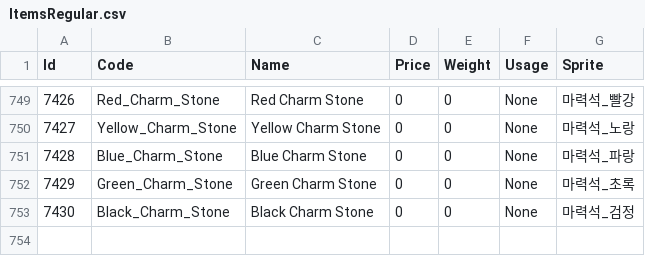
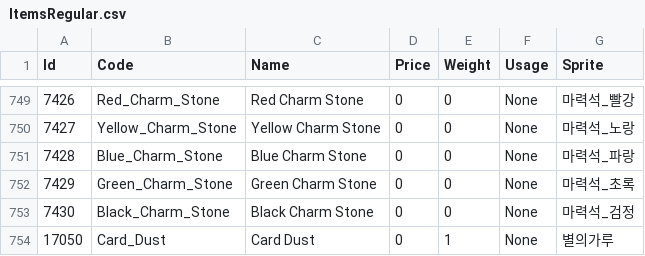
Before and after one commit to suthipongs10-a11y/ragrebuildproject, a CSV file: RoRebuildServer/GameConfig/ServerData/Db/ItemsRegular.csv, drawn as a sheet; only a part is shown, gaps mark what is left out; the diff names each change by its address in the sheet, - before the commit and + after, or states it on an @@ line.

```diff
--- a/RoRebuildServer/GameConfig/ServerData/Db/ItemsRegular.csv
+++ b/RoRebuildServer/GameConfig/ServerData/Db/ItemsRegular.csv
+row 754: 17050 | Card_Dust | Card Dust | 0 | 1 | None | 별의가루
```
Also changed, not shown: 14 other files.
